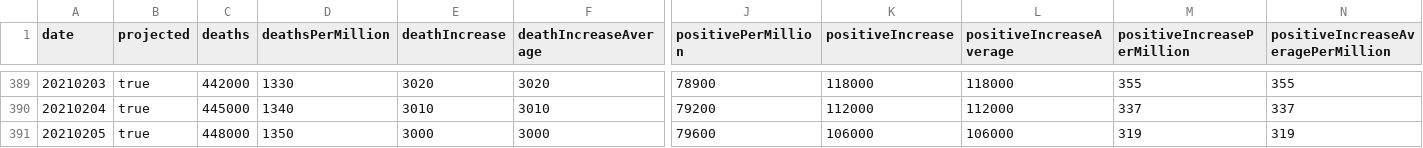
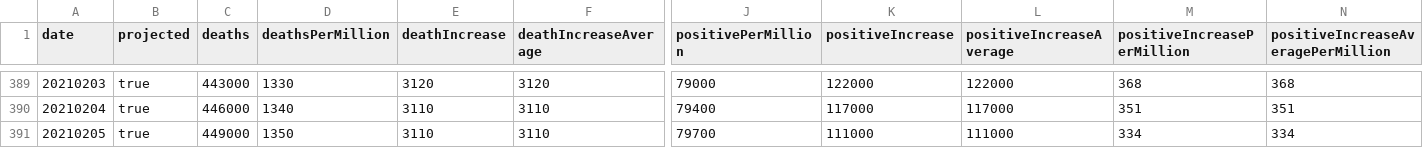
Before and after one commit to mgwalker/covid19-csv, a CSV file: docs/v1/US.csv, drawn as a sheet; only a part is shown, gaps mark what is left out; the diff covers the shown part only; the diff names each change by its address in the sheet, - before the commit and + after, or states it on an @@ line.

```diff
--- a/docs/v1/US.csv
+++ b/docs/v1/US.csv
-C389 (deaths): 442000
+C389 (deaths): 443000
-E389 (deathIncrease): 3020
+E389 (deathIncrease): 3120
-F389 (deathIncreaseAverage): 3020
+F389 (deathIncreaseAverage): 3120
-J389 (positivePerMillion): 78900
+J389 (positivePerMillion): 79000
-K389 (positiveIncrease): 118000
+K389 (positiveIncrease): 122000
-L389 (positiveIncreaseAverage): 118000
+L389 (positiveIncreaseAverage): 122000
-M389 (positiveIncreasePerMillion): 355
+M389 (positiveIncreasePerMillion): 368
-N389: 355
+N389: 368
-C390 (deaths): 445000
+C390 (deaths): 446000
-E390 (deathIncrease): 3010
+E390 (deathIncrease): 3110
-F390 (deathIncreaseAverage): 3010
+F390 (deathIncreaseAverage): 3110
-J390 (positivePerMillion): 79200
+J390 (positivePerMillion): 79400
-K390 (positiveIncrease): 112000
+K390 (positiveIncrease): 117000
-L390 (positiveIncreaseAverage): 112000
+L390 (positiveIncreaseAverage): 117000
-M390 (positiveIncreasePerMillion): 337
+M390 (positiveIncreasePerMillion): 351
-N390: 337
+N390: 351
-C391 (deaths): 448000
+C391 (deaths): 449000
-E391 (deathIncrease): 3000
+E391 (deathIncrease): 3110
-F391 (deathIncreaseAverage): 3000
+F391 (deathIncreaseAverage): 3110
-J391 (positivePerMillion): 79600
+J391 (positivePerMillion): 79700
-K391 (positiveIncrease): 106000
+K391 (positiveIncrease): 111000
-L391 (positiveIncreaseAverage): 106000
+L391 (positiveIncreaseAverage): 111000
-M391 (positiveIncreasePerMillion): 319
+M391 (positiveIncreasePerMillion): 334
-N391: 319
+N391: 334
```
Also changed, not shown: 4 added rows, 3 removed rows, 59 edited cells and row numbers in column A elsewhere in this file, docs/v1/HI.csv, docs/v1/NC.csv, 54 other files.
